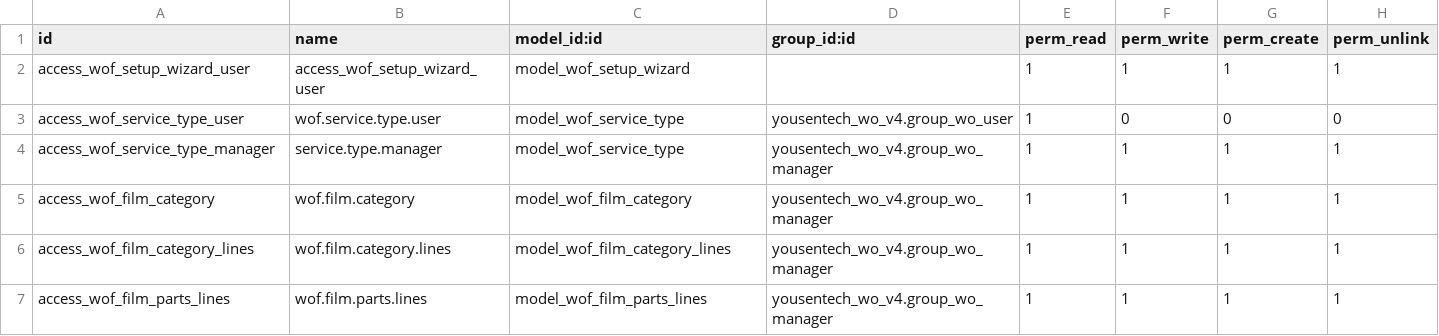
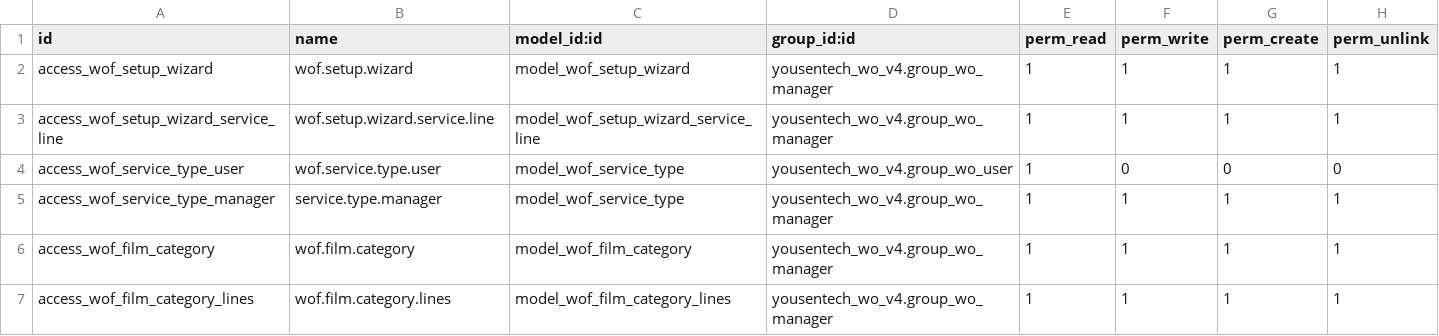
Before and after one commit to yousentech/yousentech_wo_v4, a CSV file: security/ir.model.access.csv, drawn as a sheet; only a part is shown; the shorter side is filled out with more unchanged rows.

```diff
--- a/security/ir.model.access.csv
+++ b/security/ir.model.access.csv
@@ -1,3 +1,4 @@
 id,name,model_id:id,group_id:id,perm_read,perm_write,perm_create,perm_unlink
-access_wof_setup_wizard_user,access_wof_setup_wizard_user,model_wof_setup_wizard,,1,1,1,1
+access_wof_setup_wizard,wof.setup.wizard,model_wof_setup_wizard,yousentech_wo_v4.group_wo_manager,1,1,1,1
+access_wof_setup_wizard_service_line,wof.setup.wizard.service.line,model_wof_setup_wizard_service_line,yousentech_wo_v4.group_wo_manager,1,1,1,1
 access_wof_service_type_user,wof.service.type.user,model_wof_service_type,yousentech_wo_v4.group_wo_user,1,0,0,0
```
Also changed, not shown: 2 other files.
